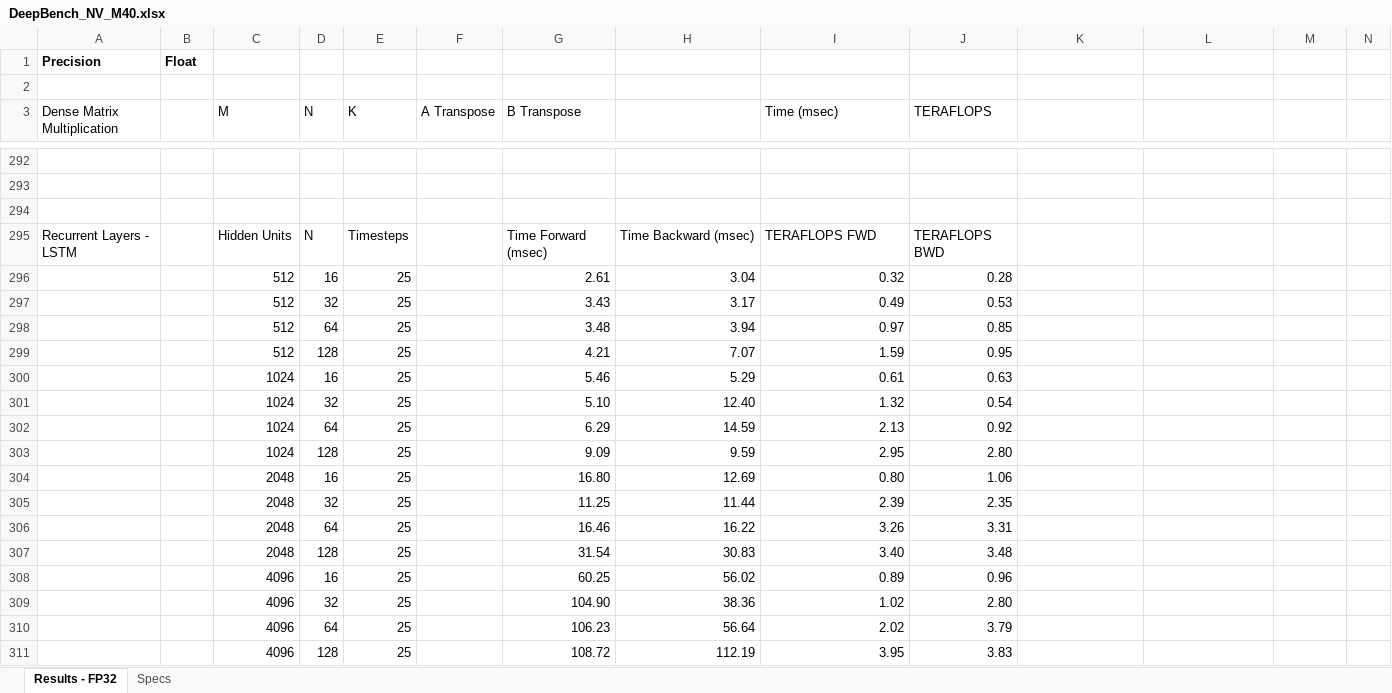
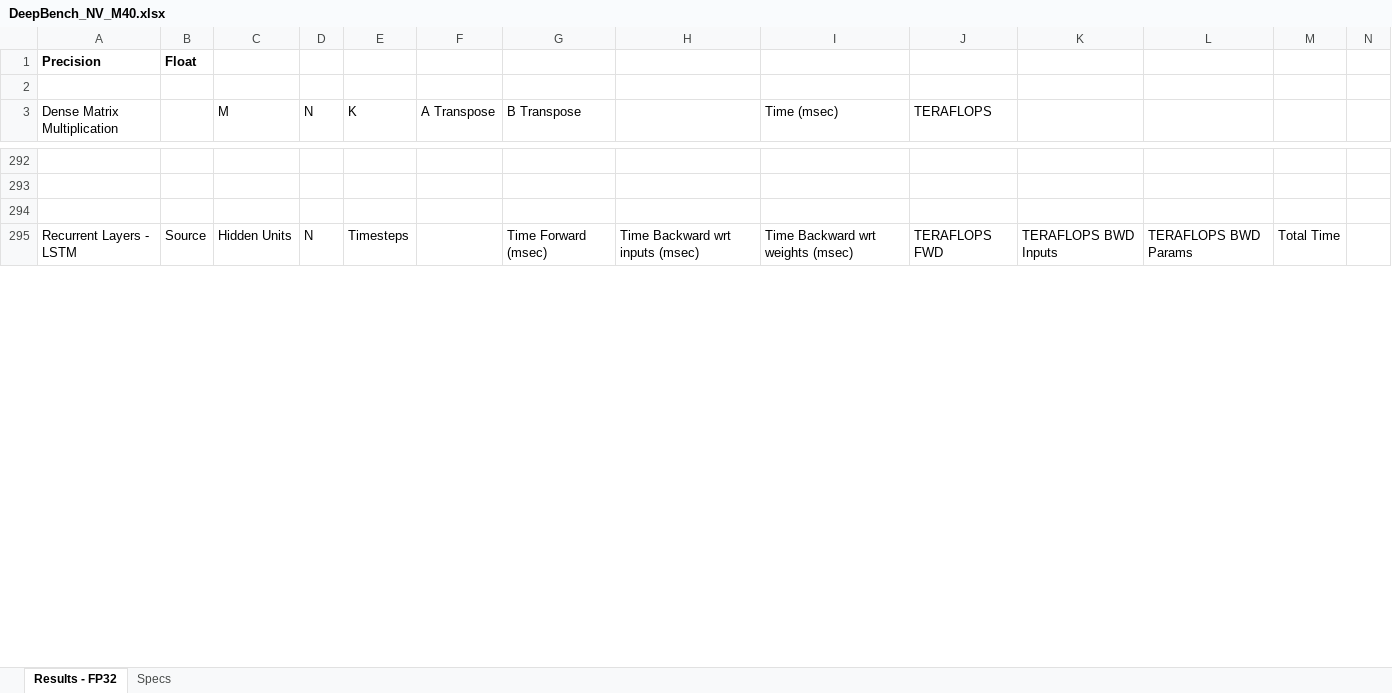
Before and after one commit to baidu-research/DeepBench, an Excel workbook: results/train/DeepBench_NV_M40.xlsx, sheet Results - FP32, drawn as a sheet; only a part is shown, gaps mark what is left out; values as stored, in another font and other column widths than the file's, no borders; removed rows and columns are numbered as before the commit, all else as after; rows hold the shown columns only; the diff covers the shown part only; the diff names each change by its address in the sheet, - before the commit and + after, or states it on an @@ line.

```diff
--- a/results/train/DeepBench_NV_M40.xlsx (sheet Results - FP32)
+++ b/results/train/DeepBench_NV_M40.xlsx (sheet Results - FP32)
-B295: (empty)
+B295: Source
-H295: Time Backward (msec)
+H295: Time Backward wrt inputs (msec)
-I295 (Time (msec)): TERAFLOPS FWD
+I295 (Time (msec)): Time Backward wrt weights (msec)
-J295 (TERAFLOPS): TERAFLOPS BWD
+J295 (TERAFLOPS): TERAFLOPS FWD
-K295: (empty)
+K295: TERAFLOPS BWD Inputs
-L295: (empty)
+L295: TERAFLOPS BWD Params
-M295: (empty)
+M295: Total Time
-row 296:  |  | 512 | 16 | 25 |  | 2.61 | 3.04 | 0.32 | 0.28
-row 297:  |  | 512 | 32 | 25 |  | 3.43 | 3.17 | 0.49 | 0.53
-row 298:  |  | 512 | 64 | 25 |  | 3.48 | 3.94 | 0.97 | 0.85
-row 299:  |  | 512 | 128 | 25 |  | 4.21 | 7.07 | 1.59 | 0.95
-row 300:  |  | 1024 | 16 | 25 |  | 5.46 | 5.29 | 0.61 | 0.63
-row 301:  |  | 1024 | 32 | 25 |  | 5.10 | 12.40 | 1.32 | 0.54
-row 302:  |  | 1024 | 64 | 25 |  | 6.29 | 14.59 | 2.13 | 0.92
-row 303:  |  | 1024 | 128 | 25 |  | 9.09 | 9.59 | 2.95 | 2.80
-row 304:  |  | 2048 | 16 | 25 |  | 16.80 | 12.69 | 0.80 | 1.06
-row 305:  |  | 2048 | 32 | 25 |  | 11.25 | 11.44 | 2.39 | 2.35
-row 306:  |  | 2048 | 64 | 25 |  | 16.46 | 16.22 | 3.26 | 3.31
-row 307:  |  | 2048 | 128 | 25 |  | 31.54 | 30.83 | 3.40 | 3.48
-row 308:  |  | 4096 | 16 | 25 |  | 60.25 | 56.02 | 0.89 | 0.96
-row 309:  |  | 4096 | 32 | 25 |  | 104.90 | 38.36 | 1.02 | 2.80
-row 310:  |  | 4096 | 64 | 25 |  | 106.23 | 56.64 | 2.02 | 3.79
-row 311:  |  | 4096 | 128 | 25 |  | 108.72 | 112.19 | 3.95 | 3.83
```
Also changed, not shown: 53 added rows, 37 removed rows and 13 edited cells elsewhere in this sheet, results/train/DeepBench_NV_1080Ti.xlsx, results/train/DeepBench_NV_P100.xlsx, 2 other files.
